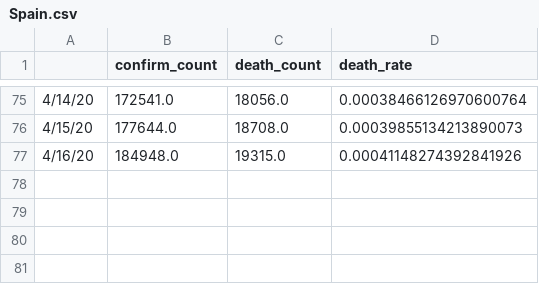
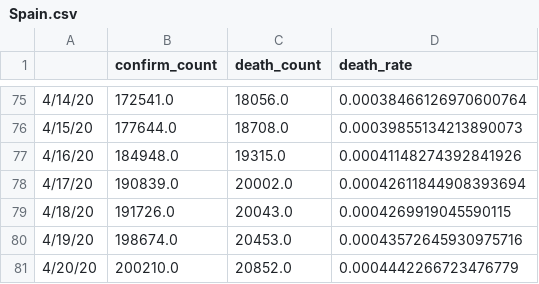
Before and after one commit to goalkeeperfyc/CurveFit, a CSV file: sir_family/data/Spain.csv, drawn as a sheet; only a part is shown, gaps mark what is left out; the diff names each change by its address in the sheet, - before the commit and + after, or states it on an @@ line.

```diff
--- a/sir_family/data/Spain.csv
+++ b/sir_family/data/Spain.csv
+row 78: 4/17/20 | 190839.0 | 20002.0 | 0.00042611844908393694
+row 79: 4/18/20 | 191726.0 | 20043.0 | 0.0004269919045590115
+row 80: 4/19/20 | 198674.0 | 20453.0 | 0.00043572645930975716
+row 81: 4/20/20 | 200210.0 | 20852.0 | 0.0004442266723476779
```
Also changed, not shown: sir_family/data/France.csv, sir_family/data/Italy.csv, 8 other files.
